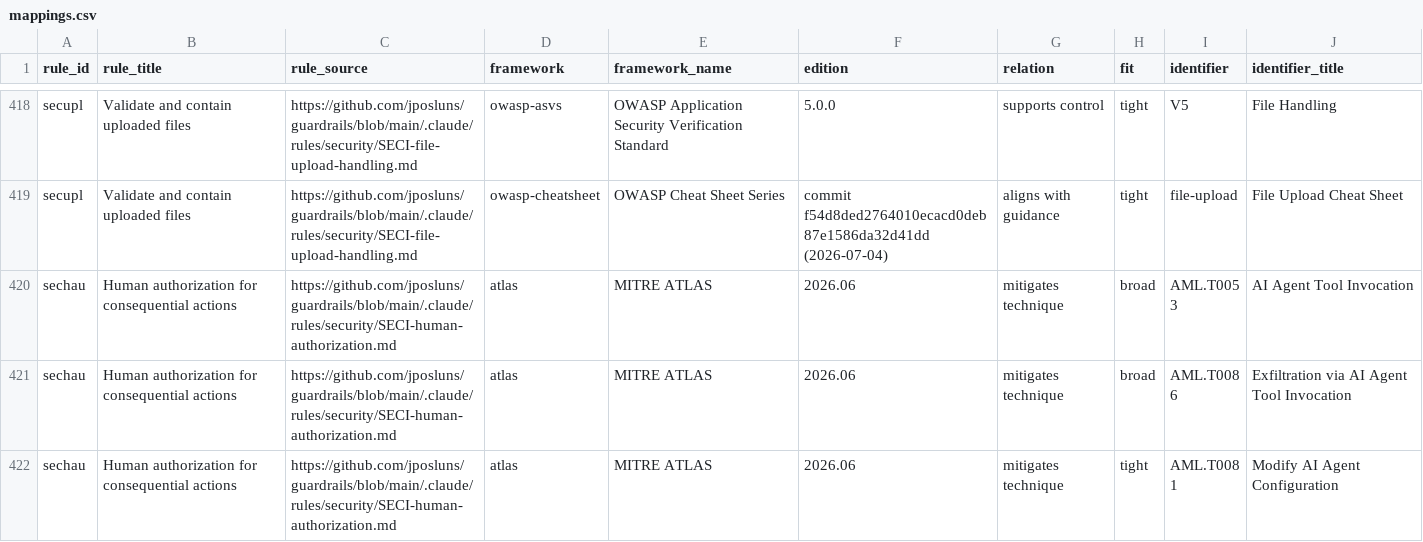
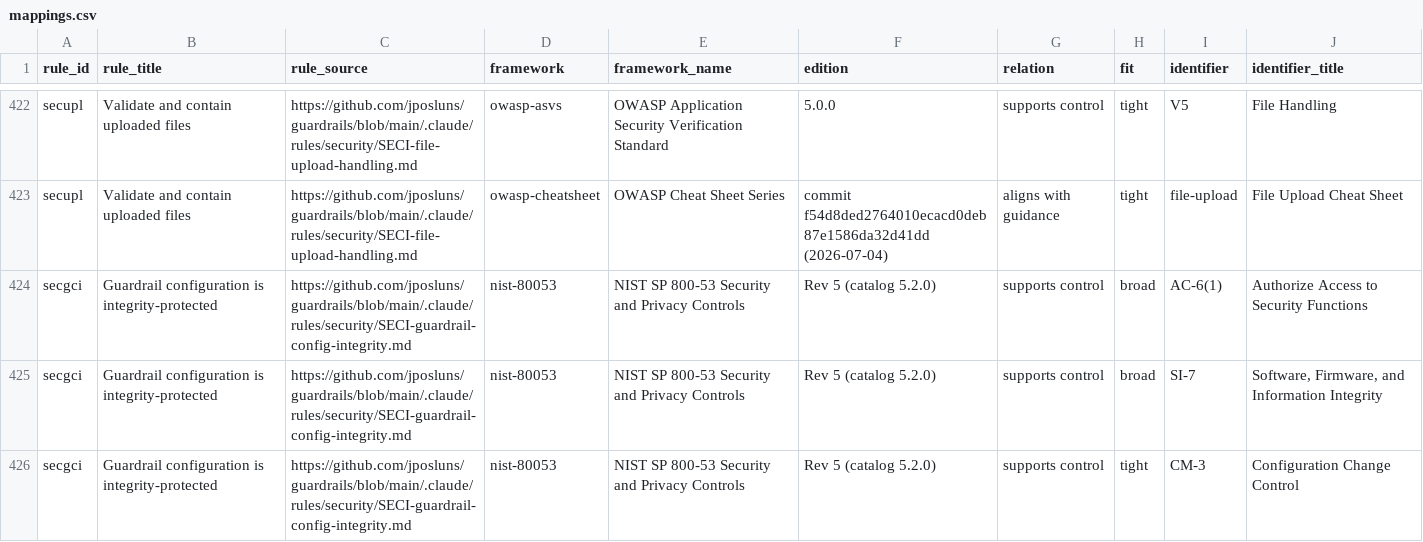
Before and after one commit to jposluns/guardrails, a CSV file: site/downloads/mappings.csv, drawn as a sheet; only a part is shown, gaps mark what is left out; the shorter side is filled out with more unchanged rows; the diff covers the shown part only.

Commit message:
corpus: add SECI config-integrity rule pair (secgci, seccet) [gap-build PR-1]
Two new security rules from the grc_library_ref alignment gap register (config-as-attack-surface):

- secgci "Guardrail configuration is integrity-protected": the assistant's own tool/command allowlists,
  approval requirements, gate/policy settings, and hook definitions are integrity-protected; a weakening
  change is never self-applied and takes effect only through explicit human authorization; strengthening
  changes, reads, and audits are unrestricted; a silent scope widening is surfaced for renewed
  authorization. SECI, secondary TRUST. Maps NIST 800-53 CM-3/CM-5 (broad AC-6(1)/SI-7), OWASP MCP MCP02.
- seccet "Configuration that executes on load is treated as code": agent/editor/workspace/repo config and
  hook files that can trigger execution on load are executable code and pass the code review/trust gate;
  the trigger is the execute-on-load property, never the filename, so inert config is never swept in. SECI.
  Maps CWE-829 (broad CWE-94), NIST 800-53 SI-7, OWASP ASI05.

Each carries an explicit false-positive firewall (human-authorized/tightening/read changes and inert config
never fire). Distinct from gatdis/gensrc/seccfg/secsup (see the private build plan). Regenerated all
adapters, rule index, mappings crosswalk, enforceability. Corpus 110 -> 112; 891 -> 900 mapping ids.
Synthesized from tri-family seeds via Fable; low-FP tranche of the gap register.

```diff
--- a/site/downloads/mappings.csv
+++ b/site/downloads/mappings.csv
@@ -419 +423,4 @@ secupl,Validate and contain uploaded files,https://github.com/jposluns/guardrail
 secupl,Validate and contain uploaded files,https://github.com/jposluns/guardrails/blob/main/.claude/rules/security/SECI-file-upload-handling.md,owasp-cheatsheet,OWASP Cheat Sheet Series,commit f54d8ded2764010ecacd0deb87e1586da32d41dd (2026-07-04),aligns with guidance,tight,file-upload,File Upload Cheat Sheet
+secgci,Guardrail configuration is integrity-protected,https://github.com/jposluns/guardrails/blob/main/.claude/rules/security/SECI-guardrail-config-integrity.md,nist-80053,NIST SP 800-53 Security and Privacy Controls,Rev 5 (catalog 5.2.0),supports control,broad,AC-6(1),Authorize Access to Security Functions
+secgci,Guardrail configuration is integrity-protected,https://github.com/jposluns/guardrails/blob/main/.claude/rules/security/SECI-guardrail-config-integrity.md,nist-80053,NIST SP 800-53 Security and Privacy Controls,Rev 5 (catalog 5.2.0),supports control,broad,SI-7,"Software, Firmware, and Information Integrity"
+secgci,Guardrail configuration is integrity-protected,https://github.com/jposluns/guardrails/blob/main/.claude/rules/security/SECI-guardrail-config-integrity.md,nist-80053,NIST SP 800-53 Security and Privacy Controls,Rev 5 (catalog 5.2.0),supports control,tight,CM-3,Configuration Change Control
```
Also changed, not shown: 6 added rows elsewhere in this file, 13 other files.
